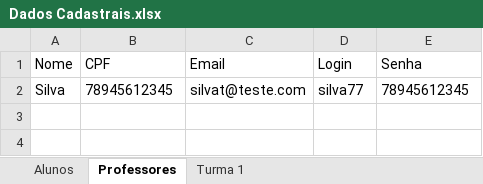
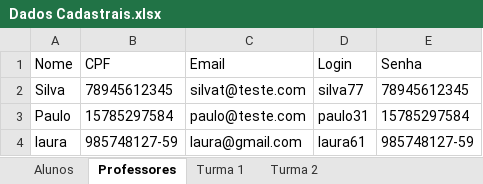
Before and after one commit to Porygon-Users/API-Porygon, an Excel workbook: Sistema/Dados Cadastrais.xlsx, sheet Professores, drawn as a sheet; values as stored, in another font and other column widths than the file's, no borders; the diff names each change by its address in the sheet, - before the commit and + after, or states it on an @@ line.

```diff
--- a/Sistema/Dados Cadastrais.xlsx (sheet Professores)
+++ b/Sistema/Dados Cadastrais.xlsx (sheet Professores)
+sheet tab: Turma 2
+row 3: Paulo | 15785297584 | paulo@teste.com | paulo31 | 15785297584
+row 4: laura | 985748127-59 | laura@gmail.com | laura61 | 985748127-59
```
Also changed, not shown: sheet Turma 1, sheet Alunos, 6 other files.
